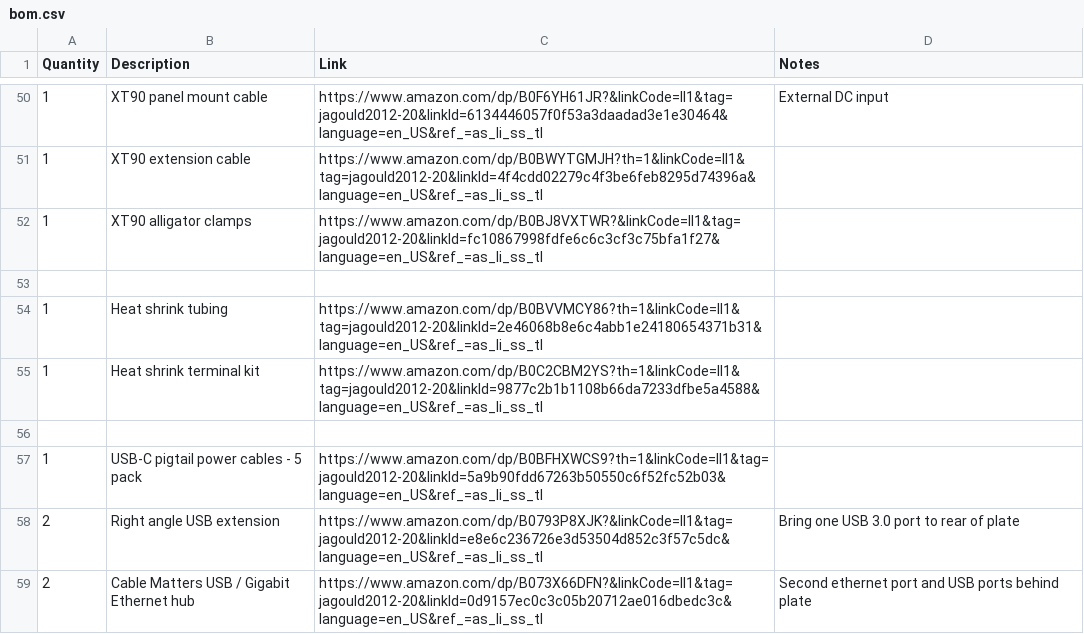
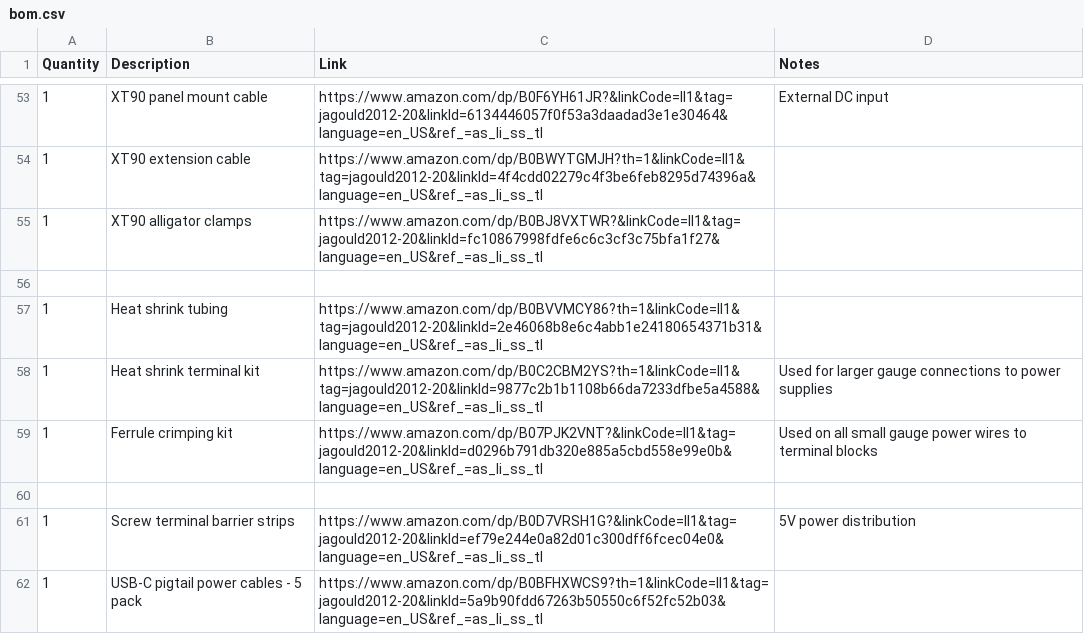
Before and after one commit to jagould2012/cyberdeck, a CSV file: bom.csv, drawn as a sheet; only a part is shown, gaps mark what is left out; the shorter side is filled out with more unchanged rows; the diff covers the shown part only.

Commit message:
Updated BOM

```diff
--- a/bom.csv
+++ b/bom.csv
@@ -54,4 +57,6 @@ Quantity,Description,Link,Notes
 1,Heat shrink tubing,https://www.amazon.com/dp/B0BVVMCY86?th=1&linkCode=ll1&tag=jagould2012-20&linkId=2e46068b8e6c4abb1e24180654371b31&language=en_US&ref_=as_li_ss_tl,
-1,Heat shrink terminal kit,https://www.amazon.com/dp/B0C2CBM2YS?th=1&linkCode=ll1&tag=jagould2012-20&linkId=9877c2b1b1108b66da7233dfbe5a4588&language=en_US&ref_=as_li_ss_tl,
+1,Heat shrink terminal kit,https://www.amazon.com/dp/B0C2CBM2YS?th=1&linkCode=ll1&tag=jagould2012-20&linkId=9877c2b1b1108b66da7233dfbe5a4588&language=en_US&ref_=as_li_ss_tl,Used for larger gauge connections to power supplies
+1,Ferrule crimping kit,https://www.amazon.com/dp/B07PJK2VNT?&linkCode=ll1&tag=jagould2012-20&linkId=d0296b791db320e885a5cbd558e99e0b&language=en_US&ref_=as_li_ss_tl,Used on all small gauge power wires to terminal blocks
 ,,,
+1,Screw terminal barrier strips,https://www.amazon.com/dp/B0D7VRSH1G?&linkCode=ll1&tag=jagould2012-20&linkId=ef79e244e0a82d01c300dff6fcec04e0&language=en_US&ref_=as_li_ss_tl,5V power distribution
 1,USB-C pigtail power cables - 5 pack,https://www.amazon.com/dp/B0BFHXWCS9?th=1&linkCode=ll1&tag=jagould2012-20&linkId=5a9b90fdd67263b50550c6f52fc52b03&language=en_US&ref_=as_li_ss_tl,
```
Also changed, not shown: 12 added rows, 2 removed rows and 3 edited cells elsewhere in this file.
